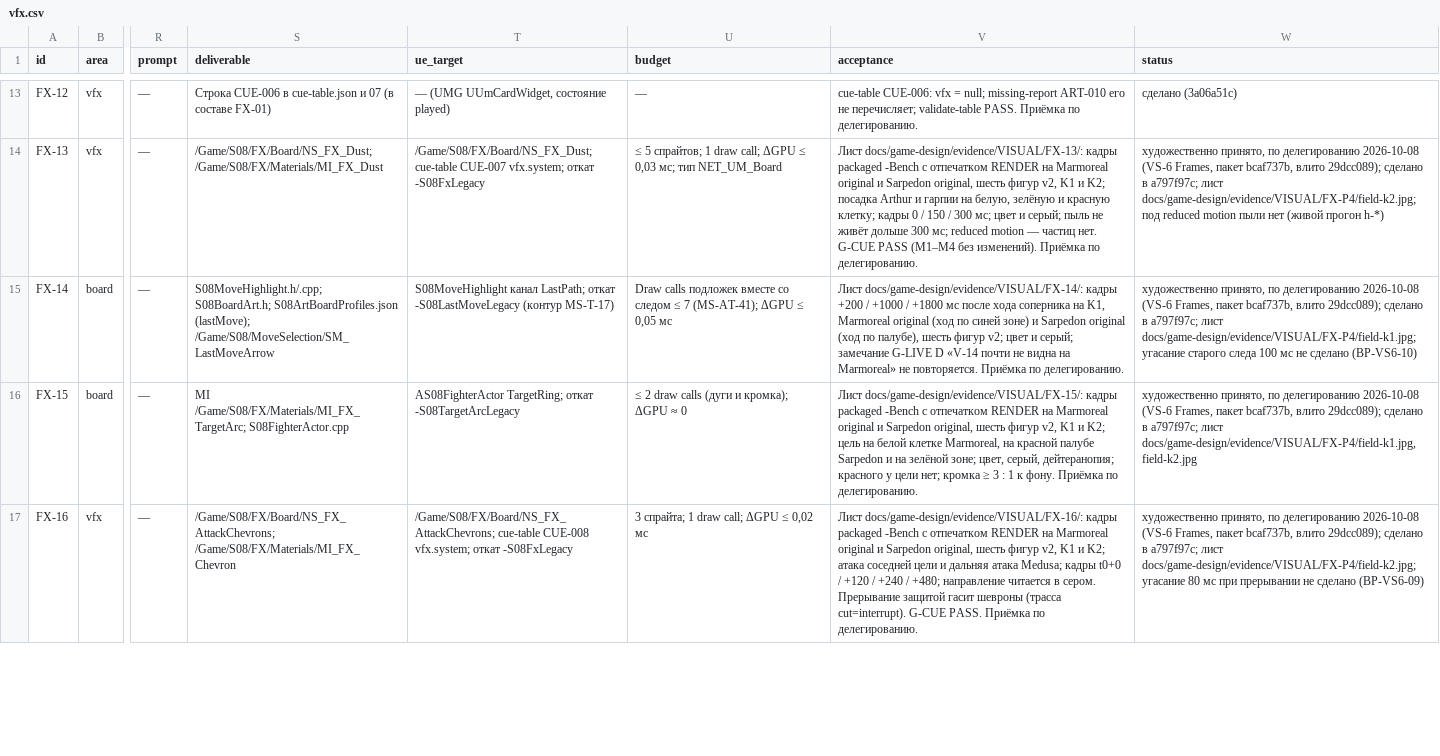
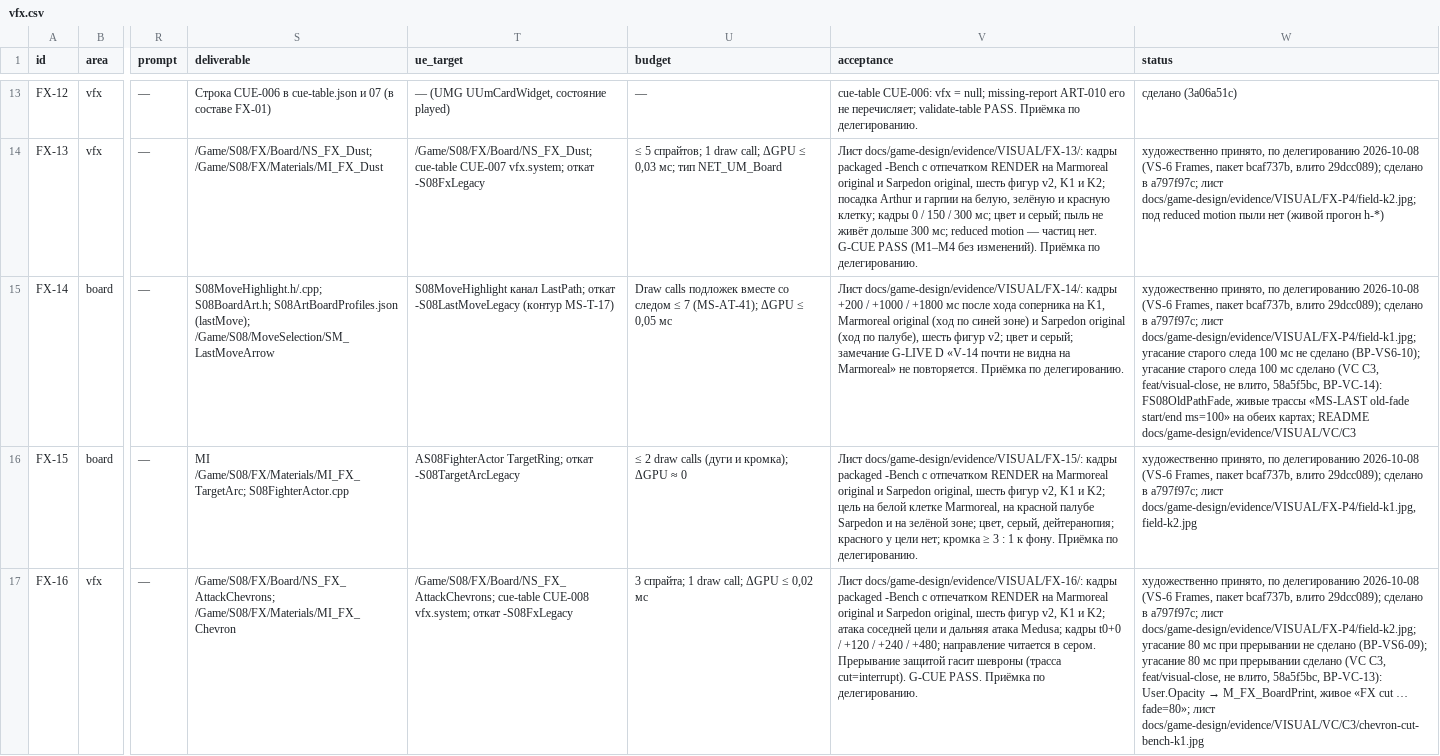
Before and after one commit to renlok87/unmatched, a CSV file: docs/game-design/visual/06-tasks/vfx.csv, drawn as a sheet; only a part is shown, gaps mark what is left out; the diff covers the shown part only; the diff names each change by its address in the sheet, - before the commit and + after, or states it on an @@ line.

```diff
--- a/docs/game-design/visual/06-tasks/vfx.csv
+++ b/docs/game-design/visual/06-tasks/vfx.csv
-W15 (status): …не сделано (ВР-VS6-10)
+W15 (status): …не сделано (ВР-VS6-10); угасание старого следа 100 мс сделано (VC C3, feat/visual-close, не влито, 58a5f5bc, ВР-VC-14): FS08OldPathFade, живые трассы «MS-LAST old-fade start/end ms=100» на обеих картах; README docs/game-design/evidence/VISUAL/VC/C3
@@ W17 (status): …не сделано (ВР-VS6-09) → …не сделано (ВР-VS6-09); угасание 80 мс при прерывании сделано (VC C3, feat/visual-close, не влито, 58a5f5bc, ВР-VC-13): User.Opacity → M_FX_BoardPrint, живое «FX cut … fade=80»; лист docs/game-design/evidence/VISUAL/VC/C3/chevron-cut-bench-k1.jpg @@
```
Also changed, not shown: 3 edited cells elsewhere in this file, docs/game-design/visual/06-tasks/icons.csv, 14 other files.
